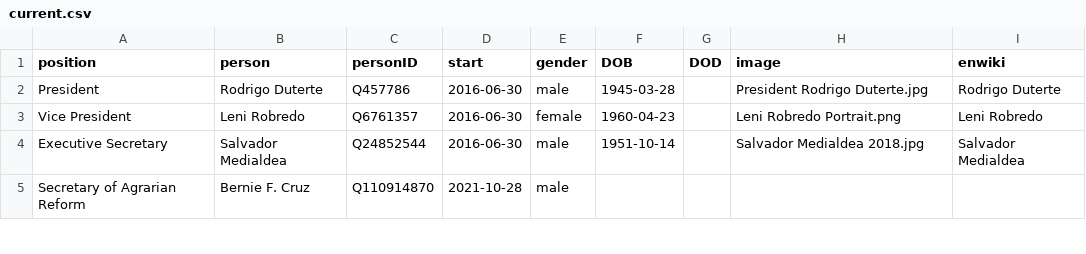
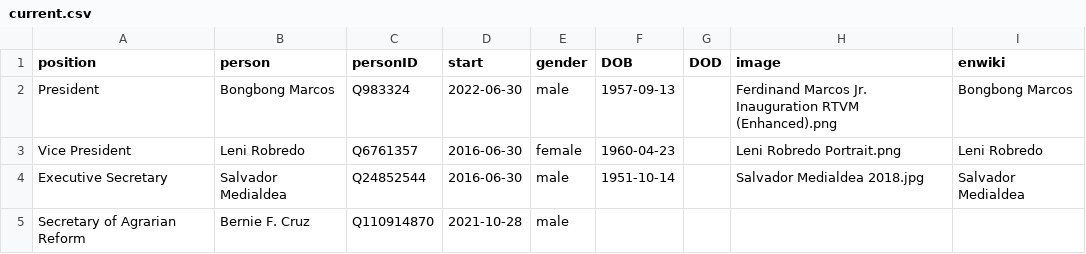
Before and after one commit to every-politician-scrapers/philippines-ministers, a CSV file: html/current.csv, drawn as a sheet; only a part is shown.

```diff
--- a/html/current.csv
+++ b/html/current.csv
@@ -1,3 +1,3 @@
 position,person,personID,start,gender,DOB,DOD,image,enwiki
-President,Rodrigo Duterte,Q457786,2016-06-30,male,1945-03-28,,President Rodrigo Duterte.jpg,Rodrigo Duterte
+President,Bongbong Marcos,Q983324,2022-06-30,male,1957-09-13,,Ferdinand Marcos Jr. Inauguration RTVM (Enhanced).png,Bongbong Marcos
 Vice President,Leni Robredo,Q6761357,2016-06-30,female,1960-04-23,,Leni Robredo Portrait.png,Leni Robredo
```
Also changed, not shown: html/holders21.csv, html/legislators.csv, 1 other file.
